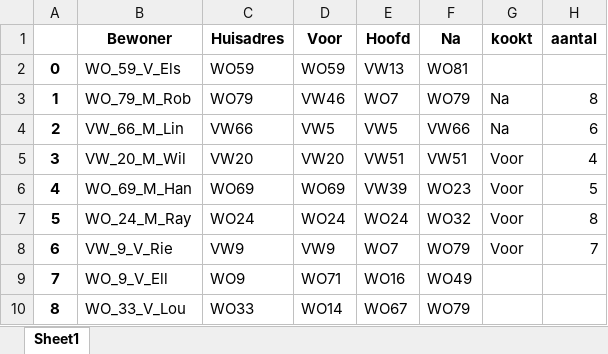
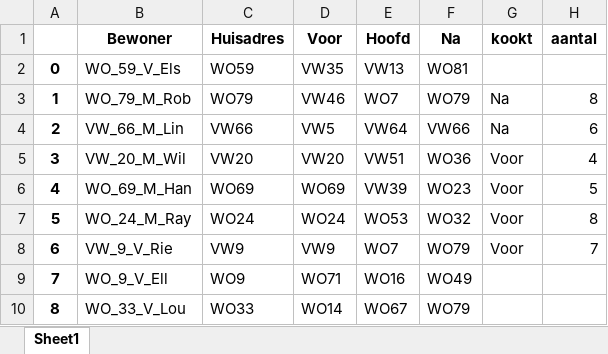
Before and after one commit to SamAarts/RunningDinnerV2, an Excel workbook: Running Dinner eerste oplossing 2022.xlsx, sheet Sheet1, drawn as a sheet; only a part is shown; values as stored, in another font and other column widths than the file's, no borders; the diff names each change by its address in the sheet, - before the commit and + after, or states it on an @@ line.

```diff
--- a/Running Dinner eerste oplossing 2022.xlsx (sheet Sheet1)
+++ b/Running Dinner eerste oplossing 2022.xlsx (sheet Sheet1)
-D2 (Voor): WO59
+D2 (Voor): VW35
-E4 (Hoofd): VW5
+E4 (Hoofd): VW64
-F5 (Na): VW51
+F5 (Na): WO36
-E7 (Hoofd): WO24
+E7 (Hoofd): WO53
```
Also changed, not shown: 2 other files.
